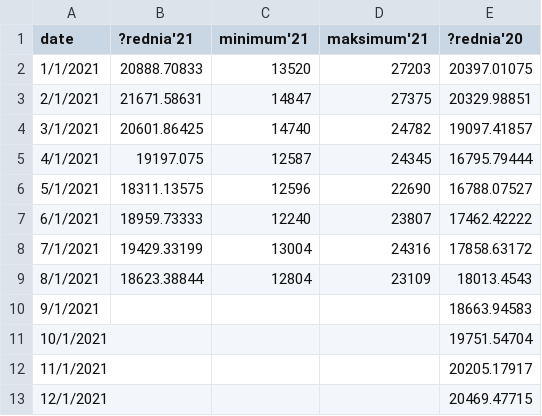
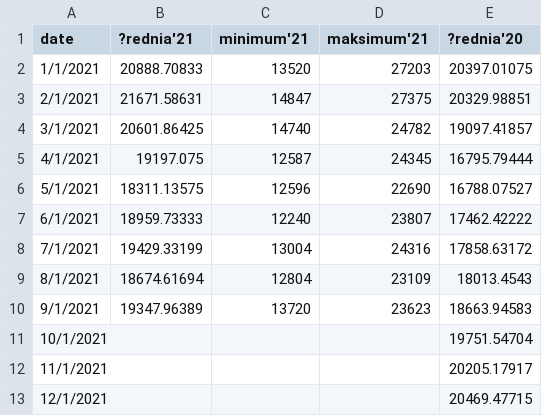
Before and after one commit to ForumEnergiiPL/miesiecznik, a CSV file: load.csv, drawn as a sheet.

Commit message:
Update load.csv

```diff
--- a/load.csv
+++ b/load.csv
@@ -8,4 +8,4 @@ date,?rednia'21,minimum'21,maksimum'21,?rednia'20
 7/1/2021,19429.33199,13004,24316,17858.63172
-8/1/2021,18623.38844,12804,23109,18013.4543
-9/1/2021,,,,18663.94583
+8/1/2021,18674.61694,12804,23109,18013.4543
+9/1/2021,19347.96389,13720,23623,18663.94583
 10/1/2021,,,,19751.54704
```
